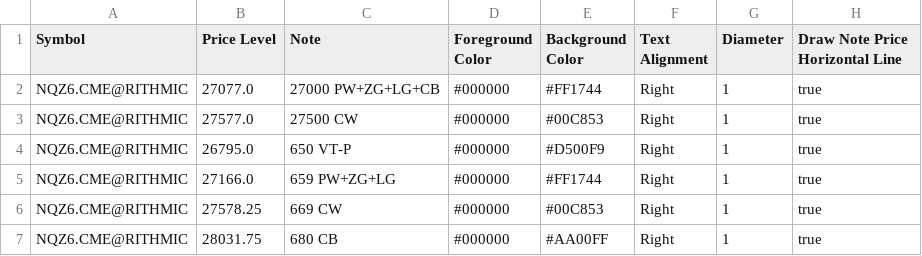
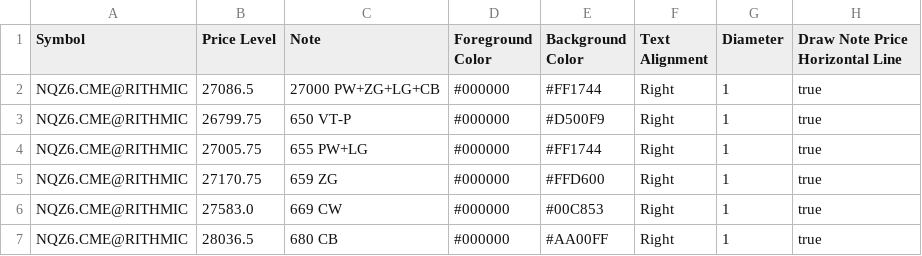
Before and after one commit to trading4life20-code/gex-levels, a CSV file: gex_nq_313869034ba0.csv, drawn as a sheet.

Commit message:
update gex_nq_313869034ba0.csv

```diff
--- a/gex_nq_313869034ba0.csv
+++ b/gex_nq_313869034ba0.csv
@@ -1,7 +1,7 @@
 Symbol,Price Level,Note,Foreground Color,Background Color,Text Alignment,Diameter,Draw Note Price Horizontal Line
-NQZ6.CME@RITHMIC,27077.0,27000 PW+ZG+LG+CB,#000000,#FF1744,Right,1,true
-NQZ6.CME@RITHMIC,27577.0,27500 CW,#000000,#00C853,Right,1,true
-NQZ6.CME@RITHMIC,26795.0,650 VT-P,#000000,#D500F9,Right,1,true
-NQZ6.CME@RITHMIC,27166.0,659 PW+ZG+LG,#000000,#FF1744,Right,1,true
-NQZ6.CME@RITHMIC,27578.25,669 CW,#000000,#00C853,Right,1,true
-NQZ6.CME@RITHMIC,28031.75,680 CB,#000000,#AA00FF,Right,1,true
+NQZ6.CME@RITHMIC,27086.5,27000 PW+ZG+LG+CB,#000000,#FF1744,Right,1,true
+NQZ6.CME@RITHMIC,26799.75,650 VT-P,#000000,#D500F9,Right,1,true
+NQZ6.CME@RITHMIC,27005.75,655 PW+LG,#000000,#FF1744,Right,1,true
+NQZ6.CME@RITHMIC,27170.75,659 ZG,#000000,#FFD600,Right,1,true
+NQZ6.CME@RITHMIC,27583.0,669 CW,#000000,#00C853,Right,1,true
+NQZ6.CME@RITHMIC,28036.5,680 CB,#000000,#AA00FF,Right,1,true
```
